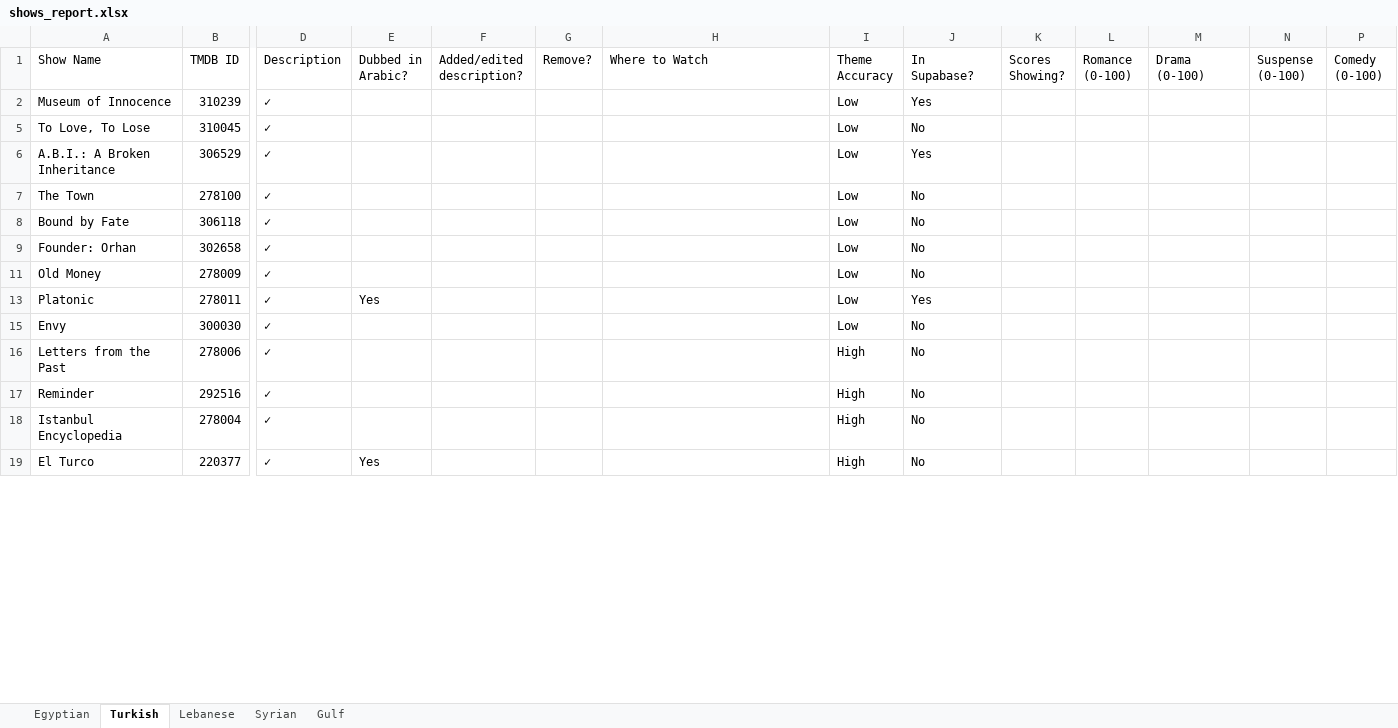
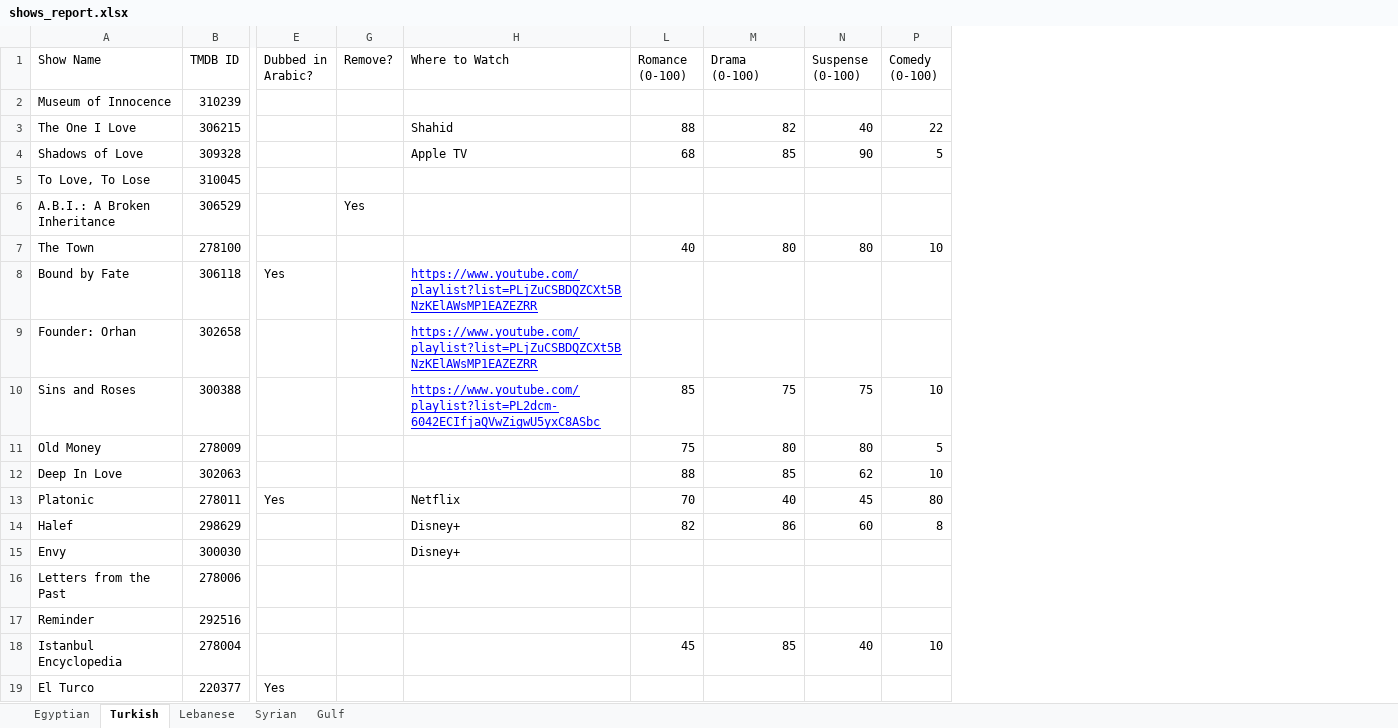
Before and after one commit to samerbenkhadra/Musalsal-guide, an Excel workbook: scripts/shows_report.xlsx, sheet Turkish, drawn as a sheet; only a part is shown, gaps mark what is left out; values as stored, in another font and other column widths than the file's, no borders; removed rows and columns are numbered as before the commit, all else as after; rows hold the shown columns only; the diff covers the shown part only; the diff names each change by its address in the sheet, - before the commit and + after, or states it on an @@ line.

```diff
--- a/scripts/shows_report.xlsx (sheet Turkish)
+++ b/scripts/shows_report.xlsx (sheet Turkish)
@@ column D (Description) hidden, rows 2-19: all ✓ @@
@@ column F (Added/edited description?) hidden, empty @@
@@ column I (Theme Accuracy) hidden, rows 2-19: Low | Low | Low | Low | Low | Low | Low | Low | Low | High | High | High | High @@
@@ column J (In Supabase?) hidden, rows 2-19: Yes | No | Yes | No | No | No | No | Yes | No | No | No | No | No @@
@@ column K (Scores Showing?) hidden, empty @@
+row 3: The One I Love | 306215 |  |  | Shahid | 88 | 82 | 40 | 22
+row 4: Shadows of Love | 309328 |  |  | Apple TV | 68 | 85 | 90 | 5
-G6 (Remove?): (empty)
+G6 (Remove?): Yes
-L7 (Romance (0-100)): (empty)
+L7 (Romance (0-100)): 40
-M7 (Drama (0-100)): (empty)
+M7 (Drama (0-100)): 80
-N7 (Suspense (0-100)): (empty)
+N7 (Suspense (0-100)): 80
-P7 (Comedy (0-100)): (empty)
+P7 (Comedy (0-100)): 10
-E8 (Dubbed in Arabic?): (empty)
+E8 (Dubbed in Arabic?): Yes
-H8:H9 (Where to Watch): (empty)
+H8:H9 (Where to Watch): https://www.youtube.com/playlist?list=PLjZuCSBDQZCXt5BNzKElAWsMP1EAZEZRR
+row 10: Sins and Roses | 300388 |  |  | https://www.youtube.com/playlist?list=PL2dcm-6042ECIfjaQVwZigwU5yxC8ASbc | 85 | 75 | 75 | 10
-L11 (Romance (0-100)): (empty)
+L11 (Romance (0-100)): 75
-M11 (Drama (0-100)): (empty)
+M11 (Drama (0-100)): 80
-N11 (Suspense (0-100)): (empty)
+N11 (Suspense (0-100)): 80
-P11 (Comedy (0-100)): (empty)
+P11 (Comedy (0-100)): 5
+row 12: Deep In Love | 302063 |  |  |  | 88 | 85 | 62 | 10
-H13 (Where to Watch): (empty)
+H13 (Where to Watch): Netflix
-L13 (Romance (0-100)): (empty)
+L13 (Romance (0-100)): 70
-M13 (Drama (0-100)): (empty)
+M13 (Drama (0-100)): 40
-N13 (Suspense (0-100)): (empty)
+N13 (Suspense (0-100)): 45
-P13 (Comedy (0-100)): (empty)
+P13 (Comedy (0-100)): 80
+row 14: Halef | 298629 |  |  | Disney+ | 82 | 86 | 60 | 8
-H15 (Where to Watch): (empty)
+H15 (Where to Watch): Disney+
-L18 (Romance (0-100)): (empty)
+L18 (Romance (0-100)): 45
-M18 (Drama (0-100)): (empty)
+M18 (Drama (0-100)): 85
-N18 (Suspense (0-100)): (empty)
+N18 (Suspense (0-100)): 40
-P18 (Comedy (0-100)): (empty)
+P18 (Comedy (0-100)): 10
```
Also changed, not shown: 52 added rows and 281 edited cells elsewhere in this sheet, sheet Syrian, sheet Egyptian, sheet Lebanese, sheet Gulf, hidden cells, 8 other files.
